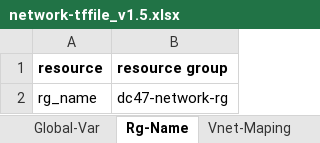
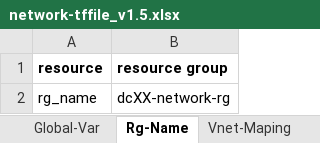
Before and after one commit to mash-ops/NetworkAutomation, an Excel workbook: network-tffile_v1.5.xlsx, sheet Rg-Name, drawn as a sheet; values as stored, in another font and other column widths than the file's, no borders; the diff names each change by its address in the sheet, - before the commit and + after, or states it on an @@ line.

```diff
--- a/network-tffile_v1.5.xlsx (sheet Rg-Name)
+++ b/network-tffile_v1.5.xlsx (sheet Rg-Name)
-B2 (resource group): dc47-network-rg
+B2 (resource group): dcXX-network-rg
```
Also changed, not shown: sheet Sub-Vnet-Map, sheet Nsg, sheet Vnet-Maping, sheet Global-Var, sheet Vnet-Add-Space.
